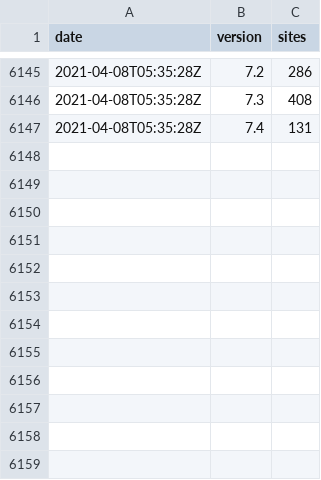
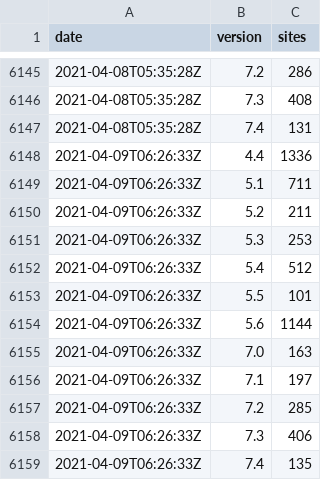
Before and after one commit to JamesRezo/stats-backup, a CSV file: php.csv, drawn as a sheet; only a part is shown, gaps mark what is left out.

```diff
--- a/php.csv
+++ b/php.csv
@@ -6147 +6147,13 @@ date,version,sites
 2021-04-08T05:35:28Z,"7.4",131
+2021-04-09T06:26:33Z,"4.4",1336
+2021-04-09T06:26:33Z,"5.1",711
+2021-04-09T06:26:33Z,"5.2",211
+2021-04-09T06:26:33Z,"5.3",253
+2021-04-09T06:26:33Z,"5.4",512
+2021-04-09T06:26:33Z,"5.5",101
+2021-04-09T06:26:33Z,"5.6",1144
+2021-04-09T06:26:33Z,"7.0",163
+2021-04-09T06:26:33Z,"7.1",197
+2021-04-09T06:26:33Z,"7.2",285
+2021-04-09T06:26:33Z,"7.3",406
+2021-04-09T06:26:33Z,"7.4",135
```
Also changed, not shown: spip.csv, 2 other files.
